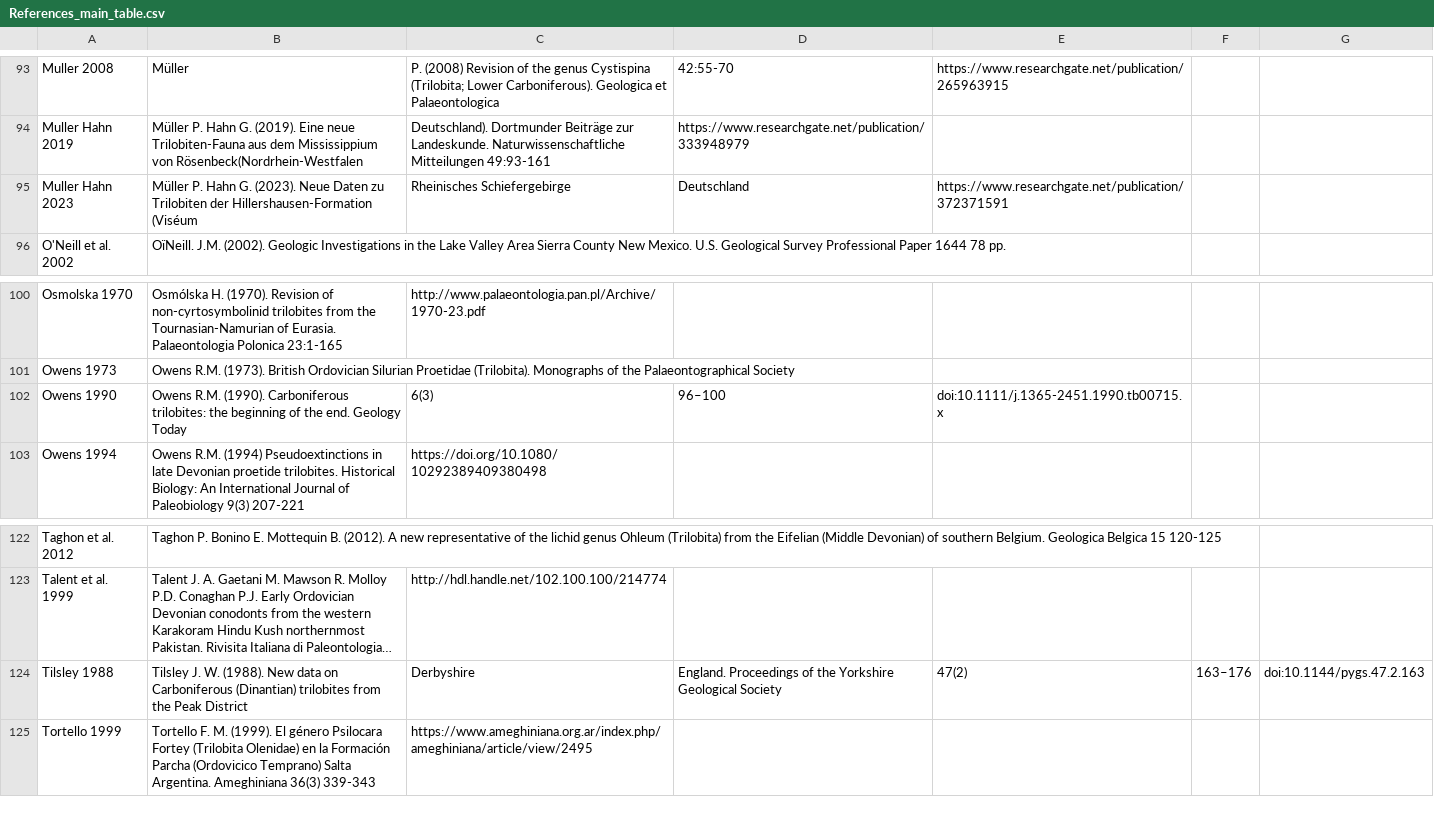
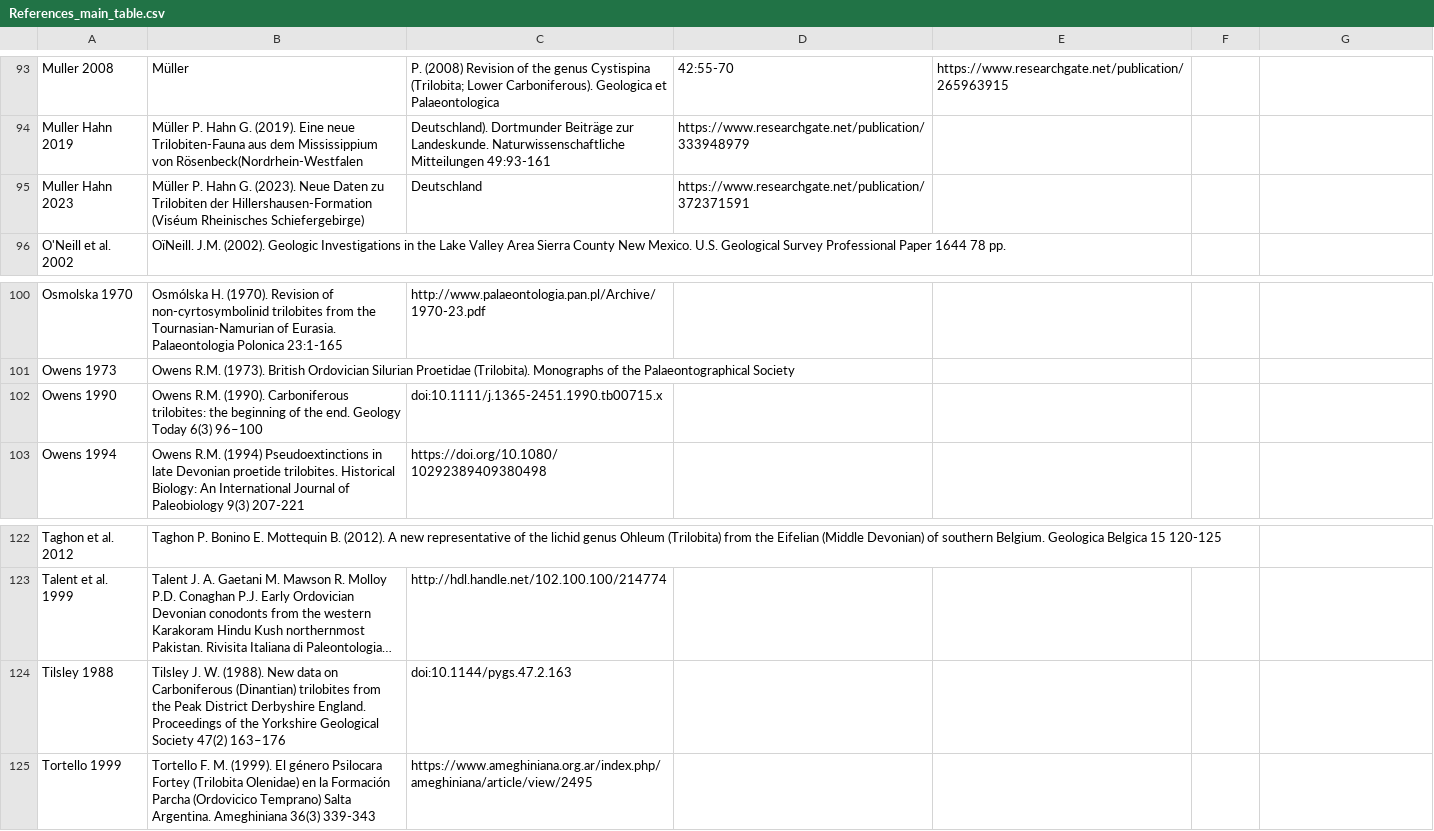
Before and after one commit to balsedie/trilomorph, a CSV file: References_main_table.csv, drawn as a sheet; only a part is shown, gaps mark what is left out; long unchanged cells end in …; the diff names each change by its address in the sheet, - before the commit and + after, or states it on an @@ line.

Commit message:
Update References_main_table.csv

```diff
--- a/References_main_table.csv
+++ b/References_main_table.csv
-B95: …Hillershausen-Formation (Viséum
+B95: …Hillershausen-Formation (Viséum Rheinisches Schiefergebirge)
-C95: Rheinisches Schiefergebirge
+C95: Deutschland
-D95: Deutschland
+D95: https://www.researchgate.net/publication/372371591
-E95: https://www.researchgate.net/publication/372371591
+E95: (empty)
-B102: …Geology Today
+B102: …Geology Today 6(3) 96–100
-C102: 6(3)
+C102: doi:10.1111/j.1365-2451.1990.tb00715.x
-D102: 96–100
+D102: (empty)
-E102: doi:10.1111/j.1365-2451.1990.tb00715.x
+E102: (empty)
-B124: …Peak District
+B124: …Peak District Derbyshire England. Proceedings of the Yorkshire Geological Society 47(2) 163–176
-C124: Derbyshire
+C124: doi:10.1144/pygs.47.2.163
-D124: England. Proceedings of the Yorkshire Geological Society
+D124: (empty)
-E124: 47(2)
+E124: (empty)
-F124: 163–176
+F124: (empty)
-G124: doi:10.1144/pygs.47.2.163
+G124: (empty)
```
